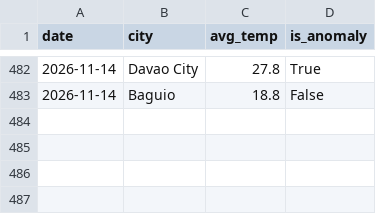
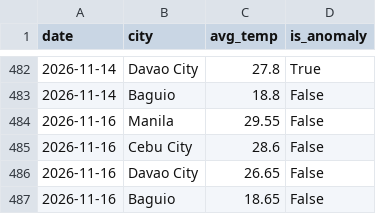
Before and after one commit to shinixhi/global-anomaly-tracker, a CSV file: data/weather_history.csv, drawn as a sheet; only a part is shown, gaps mark what is left out.

```diff
--- a/data/weather_history.csv
+++ b/data/weather_history.csv
@@ -483 +483,5 @@ date,city,avg_temp,is_anomaly
 2026-11-14,Baguio,18.8,False
+2026-11-16,Manila,29.55,False
+2026-11-16,Cebu City,28.6,False
+2026-11-16,Davao City,26.65,False
+2026-11-16,Baguio,18.65,False
```
Also changed, not shown: 1 other file.
